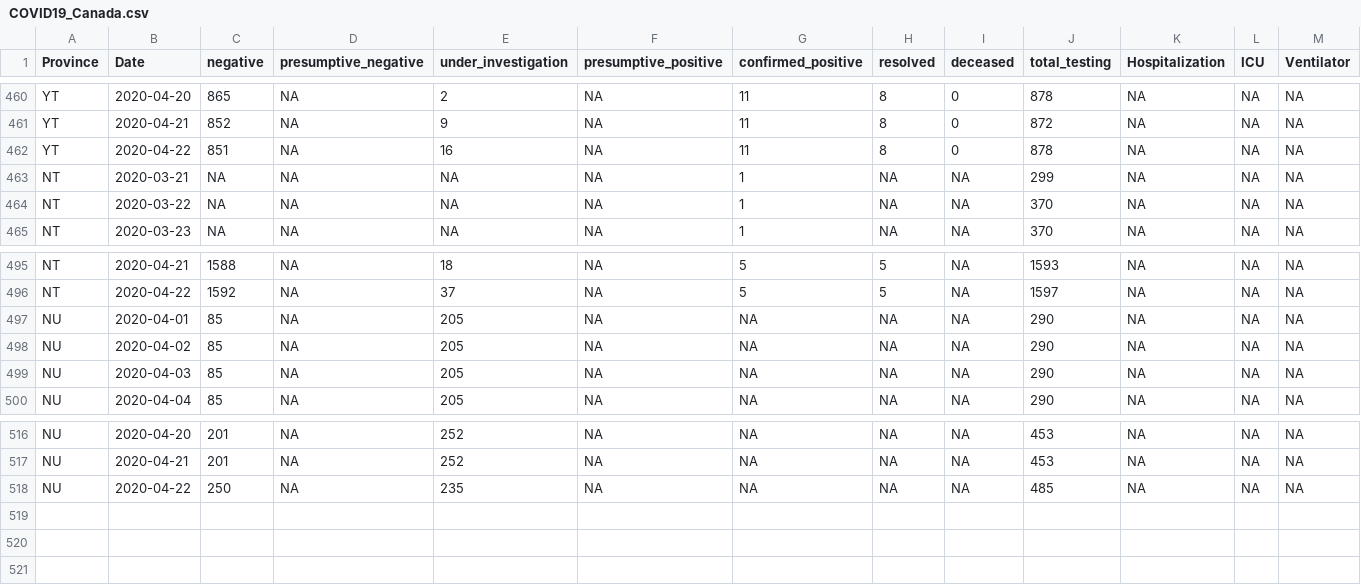
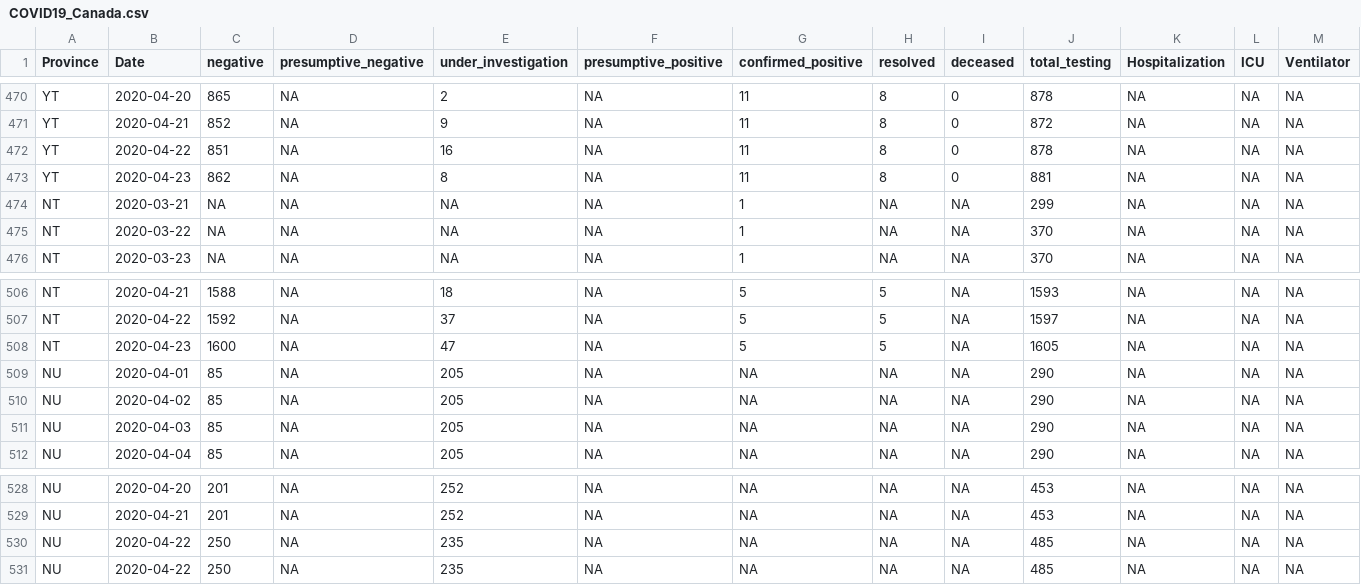
Before and after one commit to wzmli/COVID19-Canada, a CSV file: COVID19_Canada.csv, drawn as a sheet; only a part is shown, gaps mark what is left out; rows hold the shown columns only; the diff covers the shown part only; the diff names each change by its address in the sheet, - before the commit and + after, or states it on an @@ line.

```diff
--- a/COVID19_Canada.csv
+++ b/COVID19_Canada.csv
+row 473: YT | 2020-04-23 | 862 | NA | 8 | NA | 11 | 8 | 0 | 881 | NA | NA | NA
+row 508: NT | 2020-04-23 | 1600 | NA | 47 | NA | 5 | 5 | NA | 1605 | NA | NA | NA
+row 531: NU | 2020-04-22 | 250 | NA | 235 | NA | NA | NA | NA | 485 | NA | NA | NA
```
Also changed, not shown: 10 added rows and 1 edited cell elsewhere in this file, git_push/clean.Rout.csv, 5 other files.
